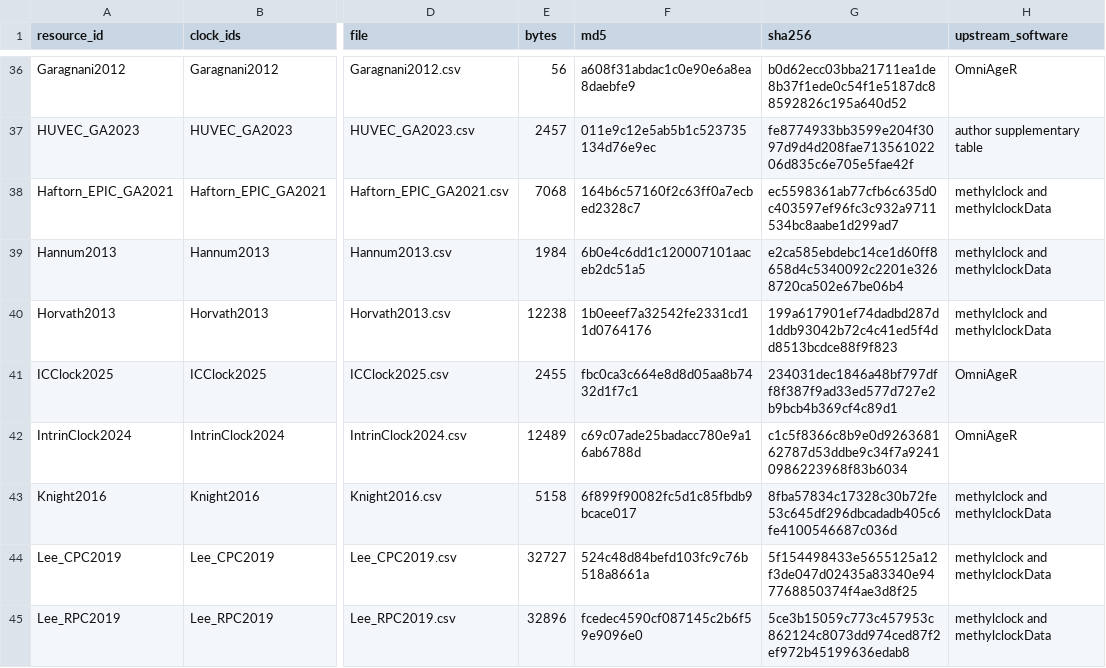
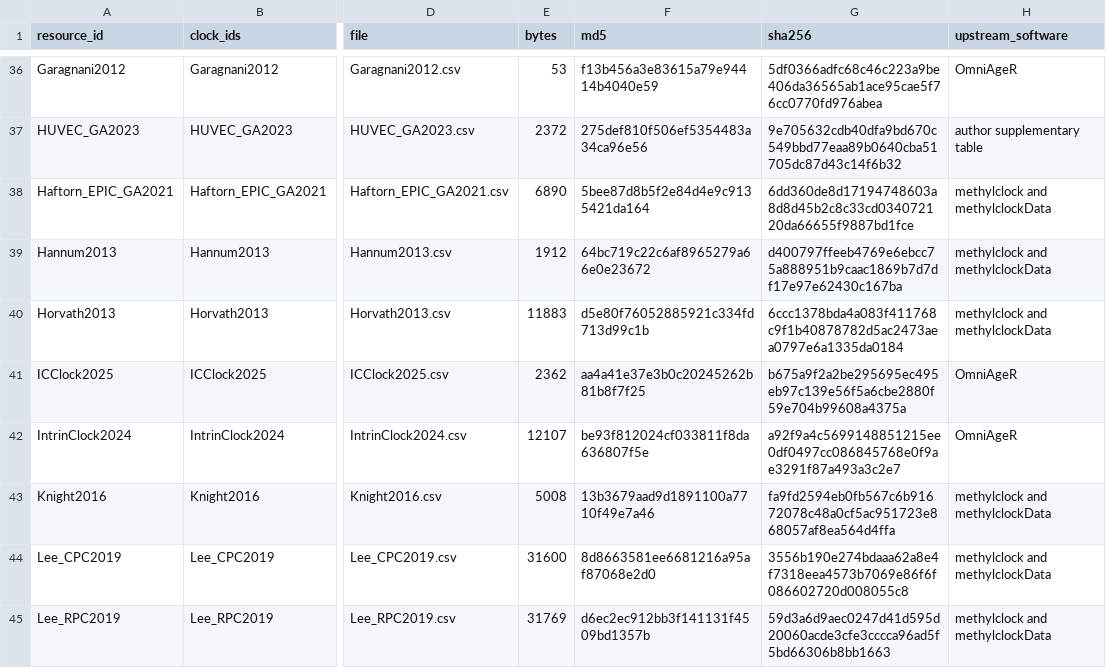
Before and after one commit to hyu020/MethylOmniData, a CSV file: inst/extdata/resource_manifest.csv, drawn as a sheet; only a part is shown, gaps mark what is left out; the diff covers the shown part only; the diff names each change by its address in the sheet, - before the commit and + after, or states it on an @@ line.

```diff
--- a/inst/extdata/resource_manifest.csv
+++ b/inst/extdata/resource_manifest.csv
-E36 (bytes): 56
+E36 (bytes): 53
-F36 (md5): a608f31abdac1c0e90e6a8ea8daebfe9
+F36 (md5): f13b456a3e83615a79e94414b4040e59
-G36 (sha256): b0d62ecc03bba21711ea1de8b37f1ede0c54f1e5187dc88592826c195a640d52
+G36 (sha256): 5df0366adfc68c46c223a9be406da36565ab1ace95cae5f76cc0770fd976abea
-E37 (bytes): 2457
+E37 (bytes): 2372
-F37 (md5): 011e9c12e5ab5b1c523735134d76e9ec
+F37 (md5): 275def810f506ef5354483a34ca96e56
-G37 (sha256): fe8774933bb3599e204f3097d9d4d208fae71356102206d835c6e705e5fae42f
+G37 (sha256): 9e705632cdb40dfa9bd670c549bbd77eaa89b0640cba51705dc87d43c14f6b32
-E38 (bytes): 7068
+E38 (bytes): 6890
-F38 (md5): 164b6c57160f2c63ff0a7ecbed2328c7
+F38 (md5): 5bee87d8b5f2e84d4e9c9135421da164
-G38 (sha256): ec5598361ab77cfb6c635d0c403597ef96fc3c932a9711534bc8aabe1d299ad7
+G38 (sha256): 6dd360de8d17194748603a8d8d45b2c8c33cd034072120da66655f9887bd1fce
-E39 (bytes): 1984
+E39 (bytes): 1912
-F39 (md5): 6b0e4c6dd1c120007101aaceb2dc51a5
+F39 (md5): 64bc719c22c6af8965279a66e0e23672
-G39 (sha256): e2ca585ebdebc14ce1d60ff8658d4c5340092c2201e3268720ca502e67be06b4
+G39 (sha256): d400797ffeeb4769e6ebcc75a888951b9caac1869b7d7df17e97e62430c167ba
-E40 (bytes): 12238
+E40 (bytes): 11883
-F40 (md5): 1b0eeef7a32542fe2331cd11d0764176
+F40 (md5): d5e80f76052885921c334fd713d99c1b
-G40 (sha256): 199a617901ef74dadbd287d1ddb93042b72c4c41ed5f4dd8513bcdce88f9f823
+G40 (sha256): 6ccc1378bda4a083f411768c9f1b40878782d5ac2473aea0797e6a1335da0184
-E41 (bytes): 2455
+E41 (bytes): 2362
-F41 (md5): fbc0ca3c664e8d8d05aa8b7432d1f7c1
+F41 (md5): aa4a41e37e3b0c20245262b81b8f7f25
-G41 (sha256): 234031dec1846a48bf797dff8f387f9ad33ed577d727e2b9bcb4b369cf4c89d1
+G41 (sha256): b675a9f2a2be295695ec495eb97c139e56f5a6cbe2880f59e704b99608a4375a
-E42 (bytes): 12489
+E42 (bytes): 12107
-F42 (md5): c69c07ade25badacc780e9a16ab6788d
+F42 (md5): be93f812024cf033811f8da636807f5e
-G42 (sha256): c1c5f8366c8b9e0d926368162787d53ddbe9c34f7a92410986223968f83b6034
+G42 (sha256): a92f9a4c5699148851215ee0df0497cc086845768e0f9ae3291f87a493a3c2e7
-E43 (bytes): 5158
+E43 (bytes): 5008
-F43 (md5): 6f899f90082fc5d1c85fbdb9bcace017
+F43 (md5): 13b3679aad9d1891100a7710f49e7a46
-G43 (sha256): 8fba57834c17328c30b72fe53c645df296dbcadadb405c6fe4100546687c036d
+G43 (sha256): fa9fd2594eb0fb567c6b91672078c48a0cf5ac951723e868057af8ea564d4ffa
-E44 (bytes): 32727
+E44 (bytes): 31600
-F44 (md5): 524c48d84befd103fc9c76b518a8661a
+F44 (md5): 8d8663581ee6681216a95af87068e2d0
-G44 (sha256): 5f154498433e5655125a12f3de047d02435a83340e947768850374f4ae3d8f25
+G44 (sha256): 3556b190e274bdaaa62a8e4f7318eea4573b7069e86f6f086602720d008055c8
-E45 (bytes): 32896
+E45 (bytes): 31769
-F45 (md5): fcedec4590cf087145c2b6f59e9096e0
+F45 (md5): d6ec2ec912bb3f141131f4509bd1357b
-G45 (sha256): 5ce3b15059c773c457953c862124c8073dd974ced87f2ef972b45199636edab8
+G45 (sha256): 59d3a6d9aec0247d41d595d20060acde3cfe3cccca96ad5f5bd66306b8bb1663
```
Also changed, not shown: 102 edited cells elsewhere in this file, 3 other files.
